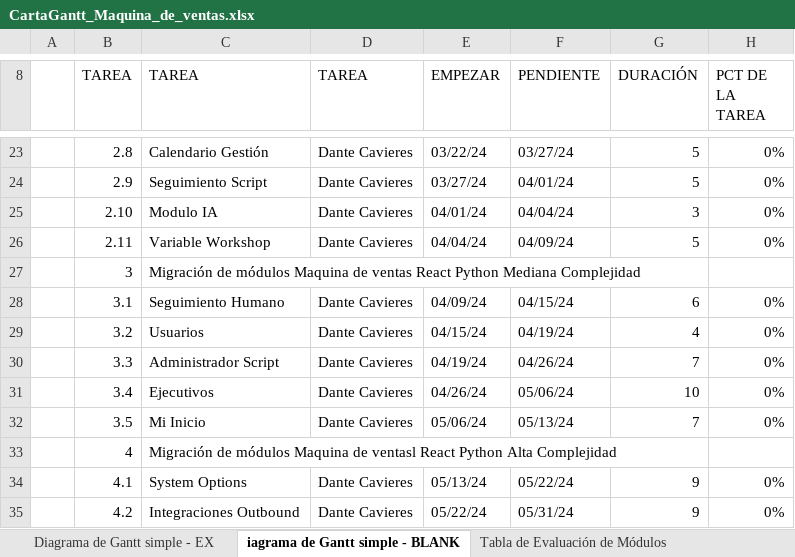
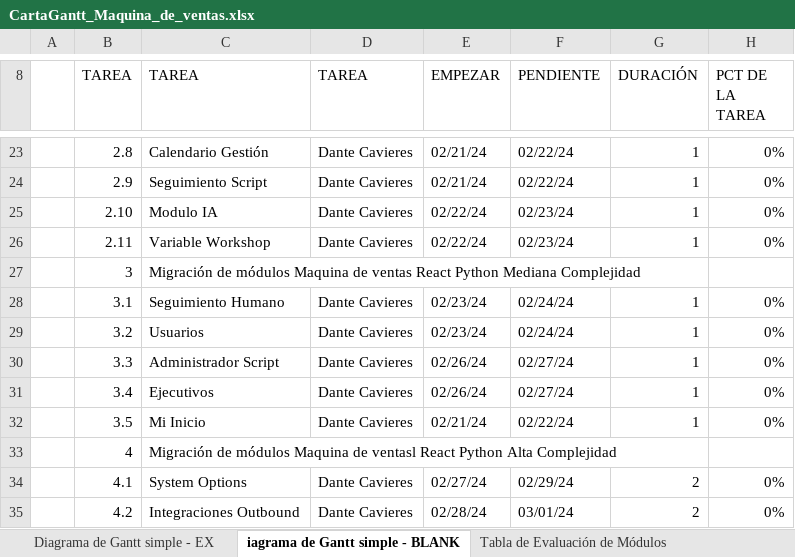
Before and after one commit to DanCavi/seller, an Excel workbook: docs/CartaGantt_Maquina_de_ventas.xlsx, sheet iagrama de Gantt simple - BLANK, drawn as a sheet; only a part is shown, gaps mark what is left out; values as stored, in another font and other column widths than the file's, no cell formats; conditional formats not drawn; the diff covers the shown part only; the diff names each change by its address in the sheet, - before the commit and + after, or states it on an @@ line.

```diff
--- a/docs/CartaGantt_Maquina_de_ventas.xlsx (sheet iagrama de Gantt simple - BLANK)
+++ b/docs/CartaGantt_Maquina_de_ventas.xlsx (sheet iagrama de Gantt simple - BLANK)
-E23 (EMPEZAR): 03/22/24
+E23 (EMPEZAR): 02/21/24
-F23 (PENDIENTE): 03/27/24
+F23 (PENDIENTE): 02/22/24
-G23:G24 (DURACIÓN): 5
+G23:G24 (DURACIÓN): 1
-E24 (EMPEZAR): 03/27/24
+E24 (EMPEZAR): 02/21/24
-F24 (PENDIENTE): 04/01/24
+F24 (PENDIENTE): 02/22/24
-E25 (EMPEZAR): 04/01/24
+E25 (EMPEZAR): 02/22/24
-F25 (PENDIENTE): 04/04/24
+F25 (PENDIENTE): 02/23/24
-G25 (DURACIÓN): 3
+G25 (DURACIÓN): 1
-E26 (EMPEZAR): 04/04/24
+E26 (EMPEZAR): 02/22/24
-F26 (PENDIENTE): 04/09/24
+F26 (PENDIENTE): 02/23/24
-G26 (DURACIÓN): 5
+G26 (DURACIÓN): 1
-E28 (EMPEZAR): 04/09/24
+E28 (EMPEZAR): 02/23/24
-F28 (PENDIENTE): 04/15/24
+F28 (PENDIENTE): 02/24/24
-G28 (DURACIÓN): 6
+G28 (DURACIÓN): 1
-E29 (EMPEZAR): 04/15/24
+E29 (EMPEZAR): 02/23/24
-F29 (PENDIENTE): 04/19/24
+F29 (PENDIENTE): 02/24/24
-G29 (DURACIÓN): 4
+G29 (DURACIÓN): 1
-E30 (EMPEZAR): 04/19/24
+E30 (EMPEZAR): 02/26/24
-F30 (PENDIENTE): 04/26/24
+F30 (PENDIENTE): 02/27/24
-G30 (DURACIÓN): 7
+G30 (DURACIÓN): 1
-E31 (EMPEZAR): 04/26/24
+E31 (EMPEZAR): 02/26/24
-F31 (PENDIENTE): 05/06/24
+F31 (PENDIENTE): 02/27/24
-G31 (DURACIÓN): 10
+G31 (DURACIÓN): 1
-E32 (EMPEZAR): 05/06/24
+E32 (EMPEZAR): 02/21/24
-F32 (PENDIENTE): 05/13/24
+F32 (PENDIENTE): 02/22/24
-G32 (DURACIÓN): 7
+G32 (DURACIÓN): 1
-E34 (EMPEZAR): 05/13/24
+E34 (EMPEZAR): 02/27/24
-F34 (PENDIENTE): 05/22/24
+F34 (PENDIENTE): 02/29/24
-G34:G35 (DURACIÓN): 9
+G34:G35 (DURACIÓN): 2
-E35 (EMPEZAR): 05/22/24
+E35 (EMPEZAR): 02/28/24
-F35 (PENDIENTE): 05/31/24
+F35 (PENDIENTE): 03/01/24
```
Also changed, not shown: 46 edited cells elsewhere in this sheet, cell formats, 27 other files.
